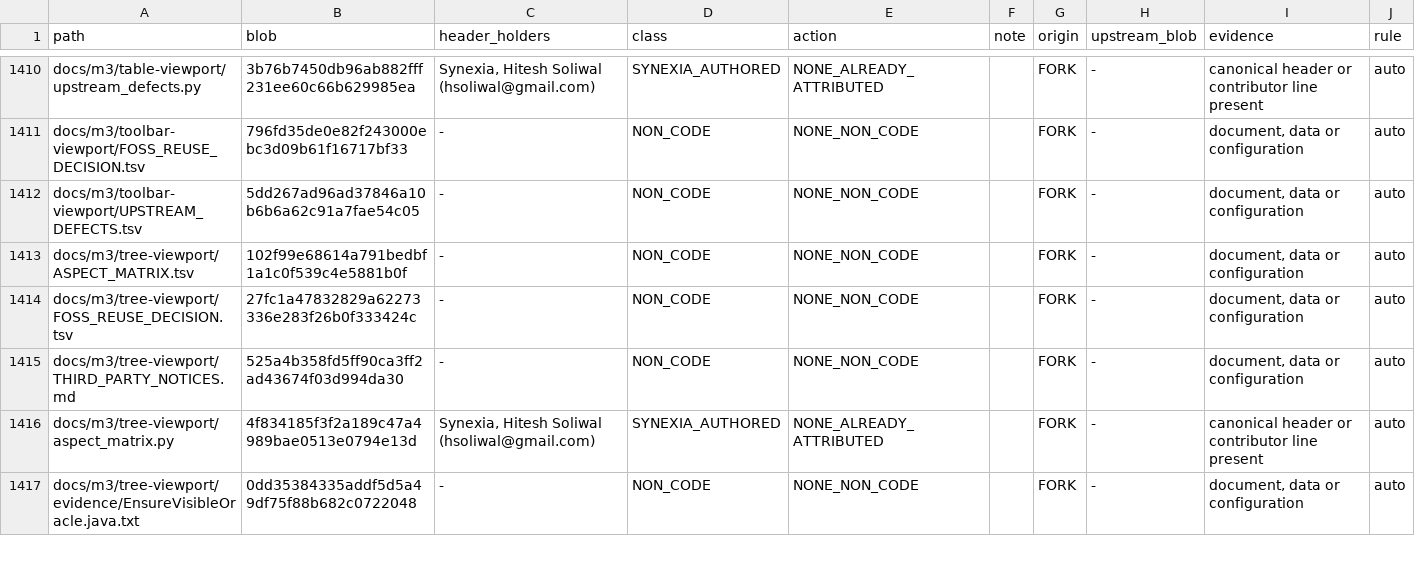
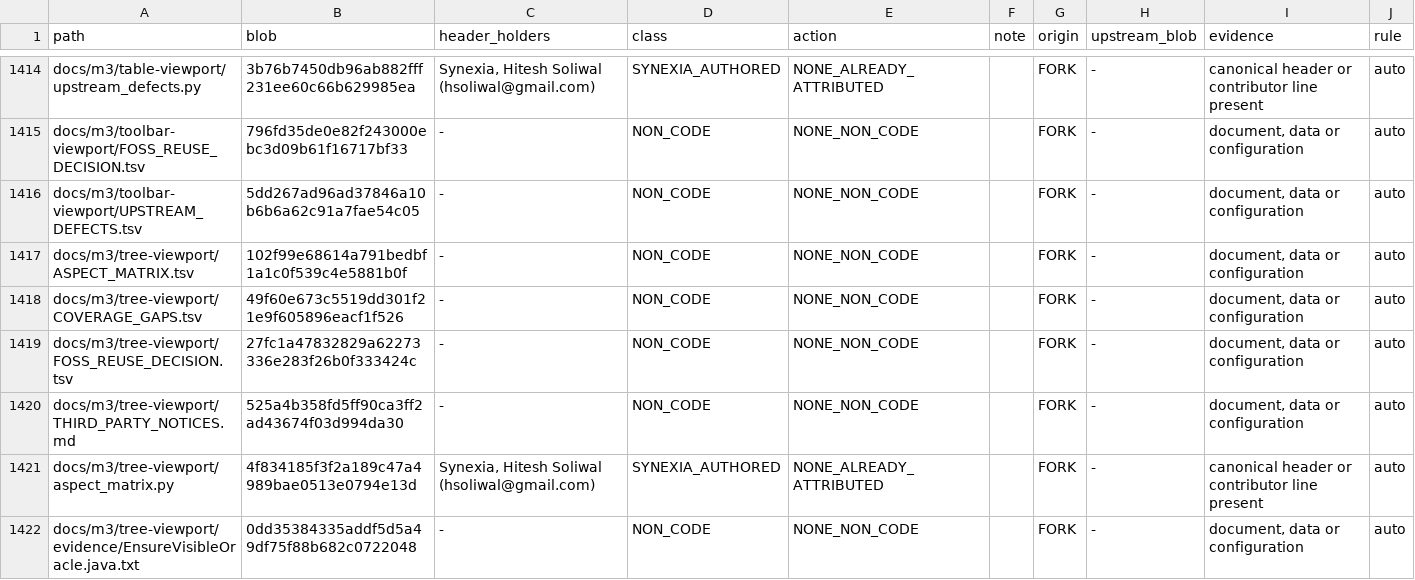
Before and after one commit to eclipse-platform/eclipse.platform.swt, a TSV file: docs/m3/attribution/CLASSIFICATION.tsv, drawn as a sheet; only a part is shown, gaps mark what is left out; the diff covers the shown part only.

```diff
--- a/docs/m3/attribution/CLASSIFICATION.tsv
+++ b/docs/m3/attribution/CLASSIFICATION.tsv
@@ -1413,2 +1417,3 @@ docs/m3/toolbar-viewport/UPSTREAM_DEFECTS.tsv	5dd267ad96ad37846a10b6b6a62c91a7fa
 docs/m3/tree-viewport/ASPECT_MATRIX.tsv	102f99e68614a791bedbf1a1c0f539c4e5881b0f	-	NON_CODE	NONE_NON_CODE		FORK	-	document, data or configuration	auto
+docs/m3/tree-viewport/COVERAGE_GAPS.tsv	49f60e673c5519dd301f21e9f605896eacf1f526	-	NON_CODE	NONE_NON_CODE		FORK	-	document, data or configuration	auto
 docs/m3/tree-viewport/FOSS_REUSE_DECISION.tsv	27fc1a47832829a62273336e283f26b0f333424c	-	NON_CODE	NONE_NON_CODE		FORK	-	document, data or configuration	auto
```
Also changed, not shown: 8 added rows and 24 edited cells elsewhere in this file, 3 other files.
